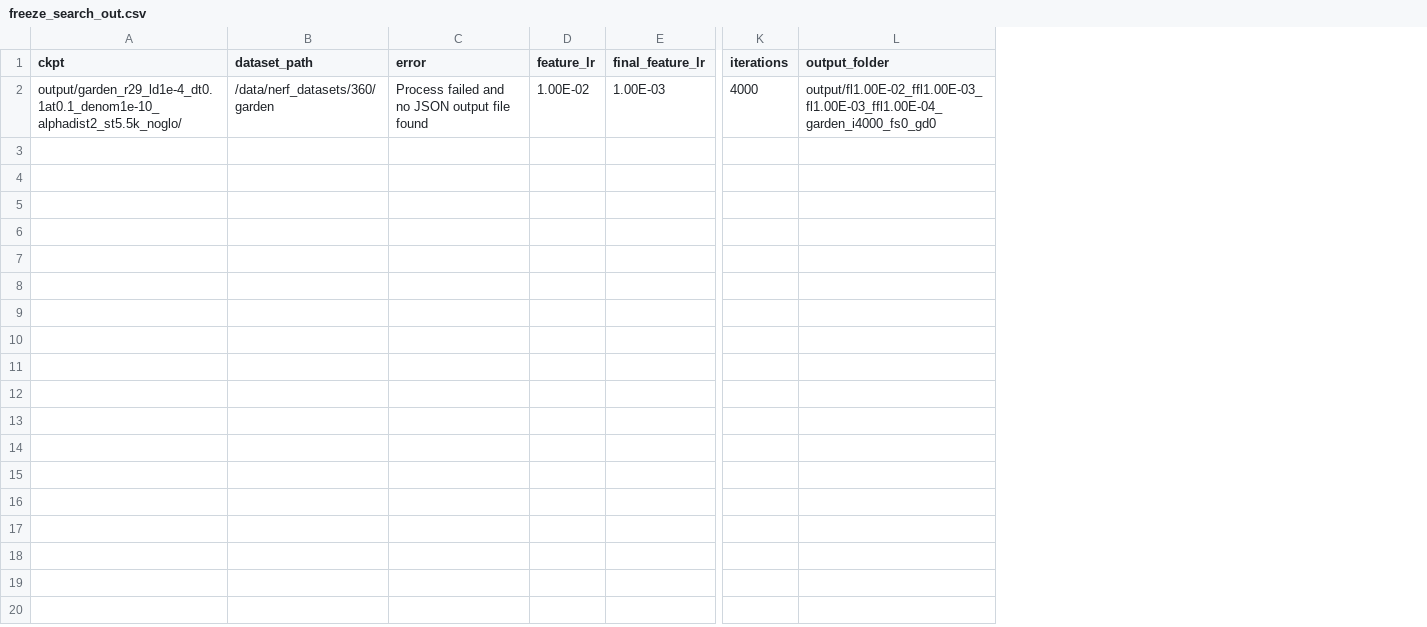
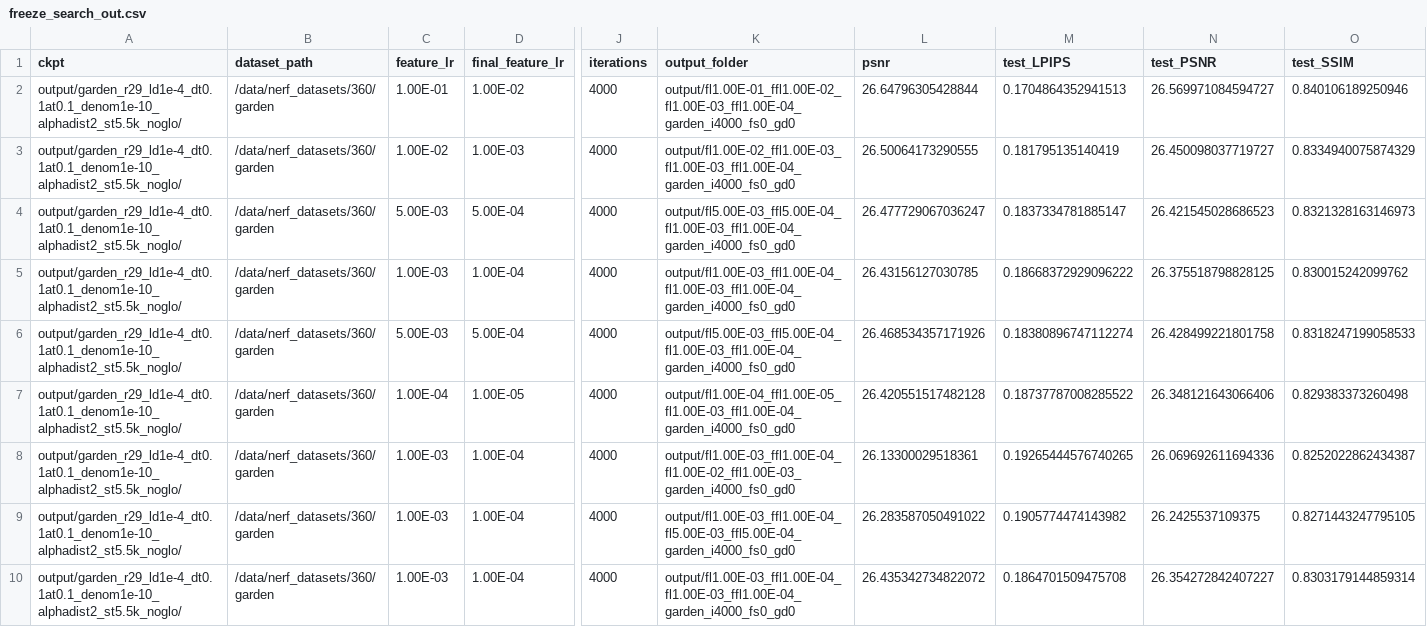
Before and after one commit to TuskAW/radiance_meshes, a CSV file: hyperparams/freeze_search_out.csv, drawn as a sheet; only a part is shown, gaps mark what is left out; removed rows and columns are numbered as before the commit, all else as after; rows hold the shown columns only; the diff names each change by its address in the sheet, - before the commit and + after, or states it on an @@ line.

```diff
--- a/hyperparams/freeze_search_out.csv
+++ b/hyperparams/freeze_search_out.csv
-column C (error), row 2: Process failed and no JSON output file found
+column L (psnr), row 3: 26.50064173290555
+column M (test_LPIPS), row 3: 0.181795135140419
+column N (test_PSNR), row 3: 26.450098037719727
+column O (test_SSIM), row 3: 0.8334940075874329
+row 2: output/garden_r29_ld1e-4_dt0.1at0.1_denom1e-10_alphadist2_st5.5k_noglo/ | /data/nerf_datasets/360/garden | 1.00E-01 | 1.00E-02 | 4000 | output/fl1.00E-01_ffl1.00E-02_fl1.00E-03_ffl1.00E-04_garden_i4000_fs0_gd0 | 26.64796305428844 | 0.1704864352941513 | 26.569971084594727 | 0.840106189250946
+row 4: output/garden_r29_ld1e-4_dt0.1at0.1_denom1e-10_alphadist2_st5.5k_noglo/ | /data/nerf_datasets/360/garden | 5.00E-03 | 5.00E-04 | 4000 | output/fl5.00E-03_ffl5.00E-04_fl1.00E-03_ffl1.00E-04_garden_i4000_fs0_gd0 | 26.477729067036247 | 0.1837334781885147 | 26.421545028686523 | 0.8321328163146973
+row 5: output/garden_r29_ld1e-4_dt0.1at0.1_denom1e-10_alphadist2_st5.5k_noglo/ | /data/nerf_datasets/360/garden | 1.00E-03 | 1.00E-04 | 4000 | output/fl1.00E-03_ffl1.00E-04_fl1.00E-03_ffl1.00E-04_garden_i4000_fs0_gd0 | 26.43156127030785 | 0.18668372929096222 | 26.375518798828125 | 0.830015242099762
+row 6: output/garden_r29_ld1e-4_dt0.1at0.1_denom1e-10_alphadist2_st5.5k_noglo/ | /data/nerf_datasets/360/garden | 5.00E-03 | 5.00E-04 | 4000 | output/fl5.00E-03_ffl5.00E-04_fl1.00E-03_ffl1.00E-04_garden_i4000_fs0_gd0 | 26.468534357171926 | 0.18380896747112274 | 26.428499221801758 | 0.8318247199058533
+row 7: output/garden_r29_ld1e-4_dt0.1at0.1_denom1e-10_alphadist2_st5.5k_noglo/ | /data/nerf_datasets/360/garden | 1.00E-04 | 1.00E-05 | 4000 | output/fl1.00E-04_ffl1.00E-05_fl1.00E-03_ffl1.00E-04_garden_i4000_fs0_gd0 | 26.420551517482128 | 0.18737787008285522 | 26.348121643066406 | 0.829383373260498
+row 8: output/garden_r29_ld1e-4_dt0.1at0.1_denom1e-10_alphadist2_st5.5k_noglo/ | /data/nerf_datasets/360/garden | 1.00E-03 | 1.00E-04 | 4000 | output/fl1.00E-03_ffl1.00E-04_fl1.00E-02_ffl1.00E-03_garden_i4000_fs0_gd0 | 26.13300029518361 | 0.19265444576740265 | 26.069692611694336 | 0.8252022862434387
+row 9: output/garden_r29_ld1e-4_dt0.1at0.1_denom1e-10_alphadist2_st5.5k_noglo/ | /data/nerf_datasets/360/garden | 1.00E-03 | 1.00E-04 | 4000 | output/fl1.00E-03_ffl1.00E-04_fl5.00E-03_ffl5.00E-04_garden_i4000_fs0_gd0 | 26.283587050491022 | 0.1905774474143982 | 26.2425537109375 | 0.8271443247795105
+row 10: output/garden_r29_ld1e-4_dt0.1at0.1_denom1e-10_alphadist2_st5.5k_noglo/ | /data/nerf_datasets/360/garden | 1.00E-03 | 1.00E-04 | 4000 | output/fl1.00E-03_ffl1.00E-04_fl1.00E-03_ffl1.00E-04_garden_i4000_fs0_gd0 | 26.435342734822072 | 0.1864701509475708 | 26.354272842407227 | 0.8303179144859314
```
Also changed, not shown: 9 other files.
